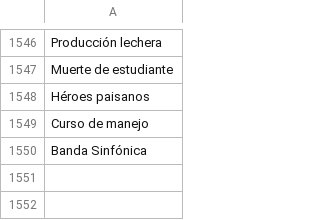
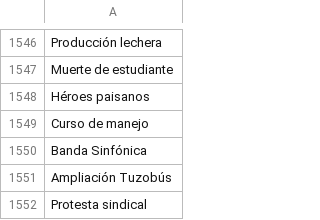
Before and after one commit to thelonious9/capturanotas, a CSV file: Tema.csv, drawn as a sheet; only a part is shown, gaps mark what is left out.

Commit message:
Actualización de temas

```diff
--- a/Tema.csv
+++ b/Tema.csv
@@ -1550 +1550,3 @@ Curso de manejo
 Banda Sinfónica
+Ampliación Tuzobús
+Protesta sindical
```
